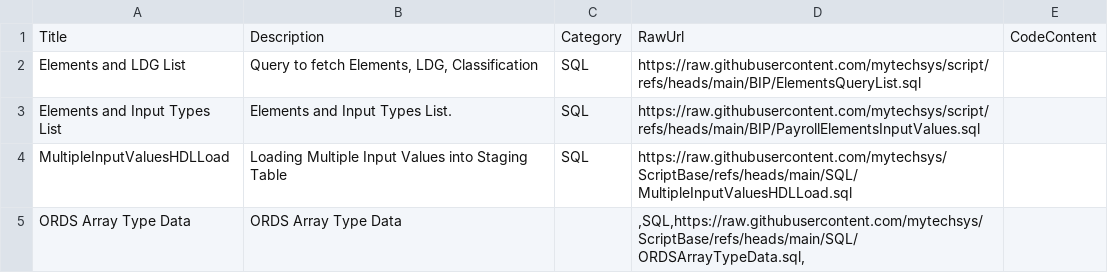
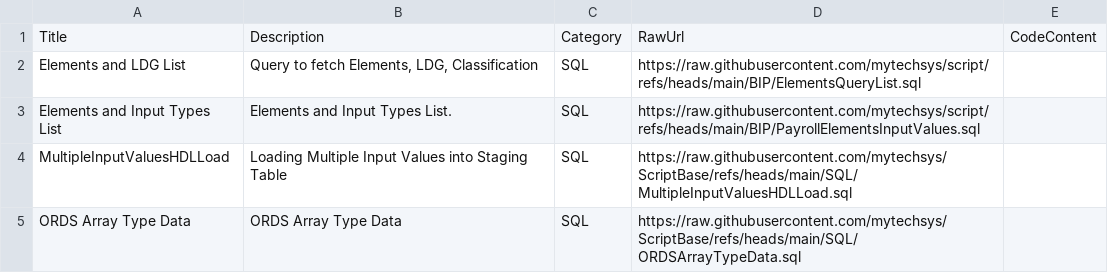
Before and after one commit to mytechsys/ScriptBase, a CSV file: snippets.csv, drawn as a sheet.

Commit message:
Fix formatting for ORDS Array Type Data entry

```diff
--- a/snippets.csv
+++ b/snippets.csv
@@ -4,3 +4,2 @@ Title,Description,Category,RawUrl,CodeContent
 "MultipleInputValuesHDLLoad","Loading Multiple Input Values into Staging Table","SQL","https://raw.githubusercontent.com/mytechsys/ScriptBase/refs/heads/main/SQL/MultipleInputValuesHDLLoad.sql",
-"ORDS Array Type Data","ORDS Array Type Data",,",SQL,https://raw.githubusercontent.com/mytechsys/ScriptBase/refs/heads/main/SQL/ORDSArrayTypeData.sql,
-
+"ORDS Array Type Data","ORDS Array Type Data","SQL",https://raw.githubusercontent.com/mytechsys/ScriptBase/refs/heads/main/SQL/ORDSArrayTypeData.sql,
```
